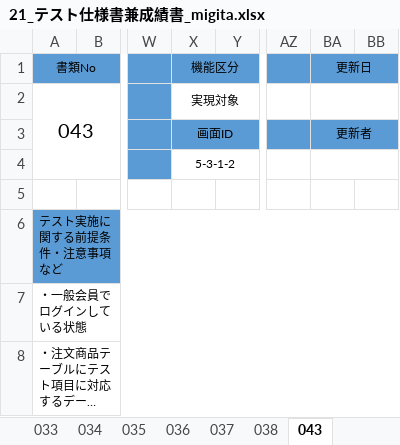
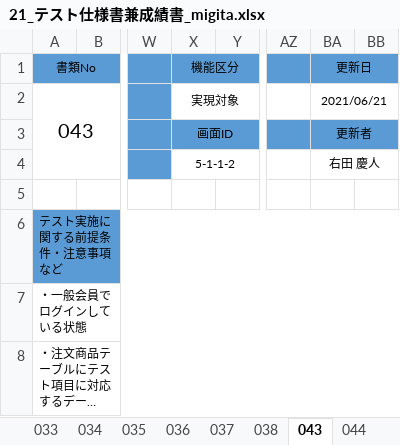
Before and after one commit to K-MIGTA/hanayoriRepo, an Excel workbook: 成果物/21_テスト仕様書兼成績書_migita.xlsx, sheet 043, drawn as a sheet; only a part is shown, gaps mark what is left out; long unchanged cells end in …; values as stored, in another font and other column widths than the file's, no borders; the diff covers the shown part only; the diff names each change by its address in the sheet, - before the commit and + after, or states it on an @@ line.

```diff
--- a/成果物/21_テスト仕様書兼成績書_migita.xlsx (sheet 043)
+++ b/成果物/21_テスト仕様書兼成績書_migita.xlsx (sheet 043)
+sheet tab: 044
-BA2 (更新日): (empty)
+BA2 (更新日): 2021/06/21
-X4 (機能区分): 5-3-1-2
+X4 (機能区分): 5-1-1-2
-BA4 (更新日): (empty)
+BA4 (更新日): 右田 慶人
```
Also changed, not shown: 5 removed rows and 35 edited cells elsewhere in this sheet, sheet 表紙, sheet 037, other sheet tabs.
